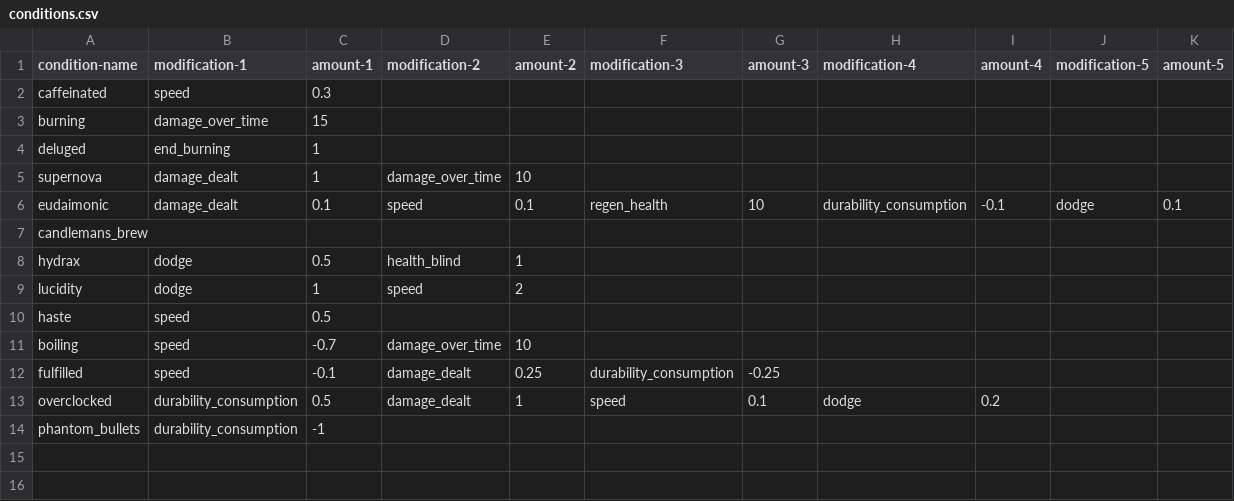
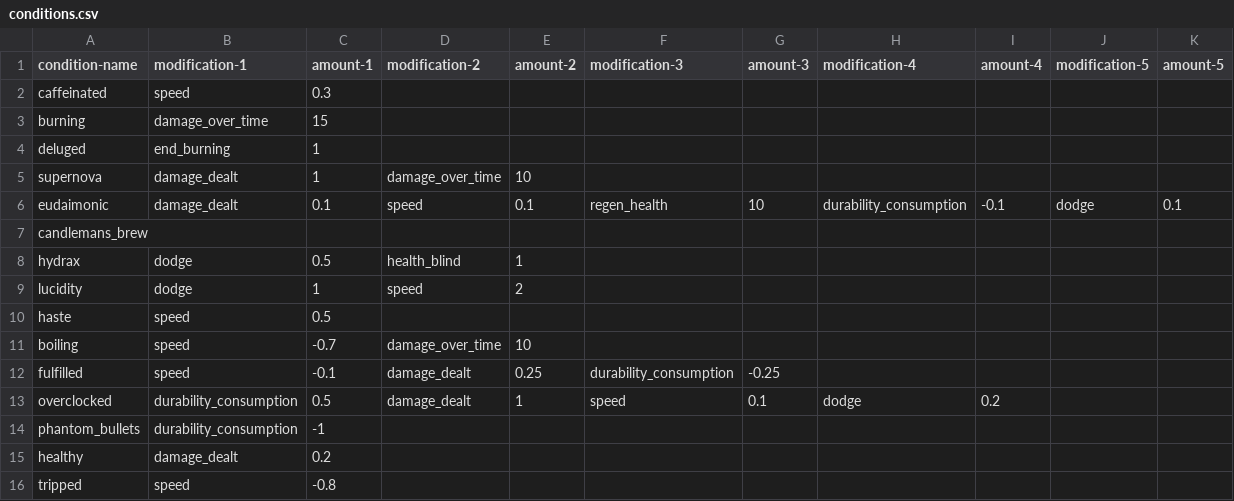
Before and after one commit to AidanCooper2003/AshenSkies, a CSV file: csv/conditions.csv, drawn as a sheet; the diff names each change by its address in the sheet, - before the commit and + after, or states it on an @@ line.

```diff
--- a/csv/conditions.csv
+++ b/csv/conditions.csv
+row 15: healthy | damage_dealt | 0.2
+row 16: tripped | speed | -0.8
```
Also changed, not shown: csv/recipes.csv, 19 other files.
